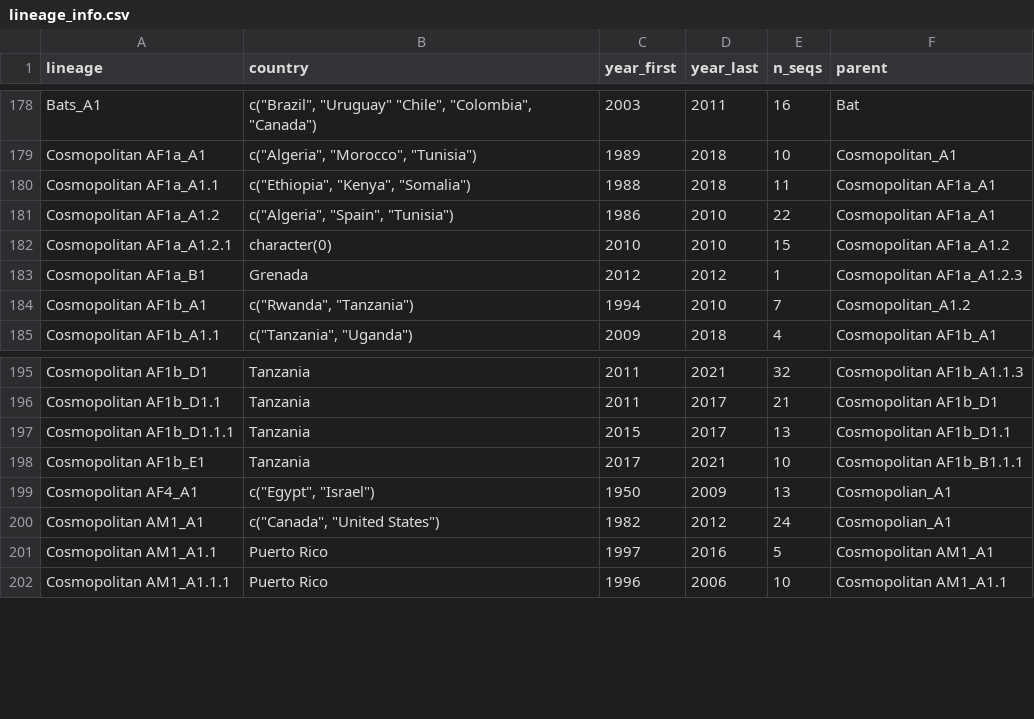
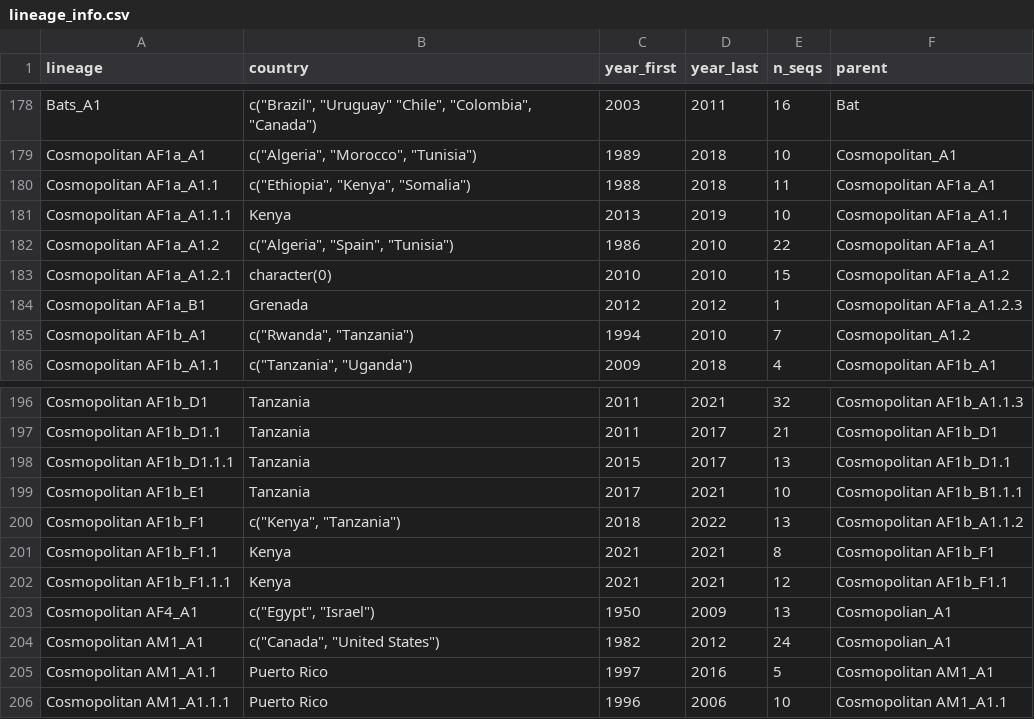
Before and after one commit to KathrynCampbell/MADDOG, a CSV file: inst/extdata/References/RABV/lineage_info.csv, drawn as a sheet; only a part is shown, gaps mark what is left out; the diff names each change by its address in the sheet, - before the commit and + after, or states it on an @@ line.

```diff
--- a/inst/extdata/References/RABV/lineage_info.csv
+++ b/inst/extdata/References/RABV/lineage_info.csv
+row 181: Cosmopolitan AF1a_A1.1.1 | Kenya | 2013 | 2019 | 10 | Cosmopolitan AF1a_A1.1
+row 200: Cosmopolitan AF1b_F1 | c("Kenya", "Tanzania") | 2018 | 2022 | 13 | Cosmopolitan AF1b_A1.1.2
+row 201: Cosmopolitan AF1b_F1.1 | Kenya | 2021 | 2021 | 8 | Cosmopolitan AF1b_F1
+row 202: Cosmopolitan AF1b_F1.1.1 | Kenya | 2021 | 2021 | 12 | Cosmopolitan AF1b_F1.1
```
Also changed, not shown: Datasets/Cosmo_N/Cosmo_N_metadata.csv, Datasets/Cosmo_N/Cosmo_N_sequence_data.csv, 6 other files.
